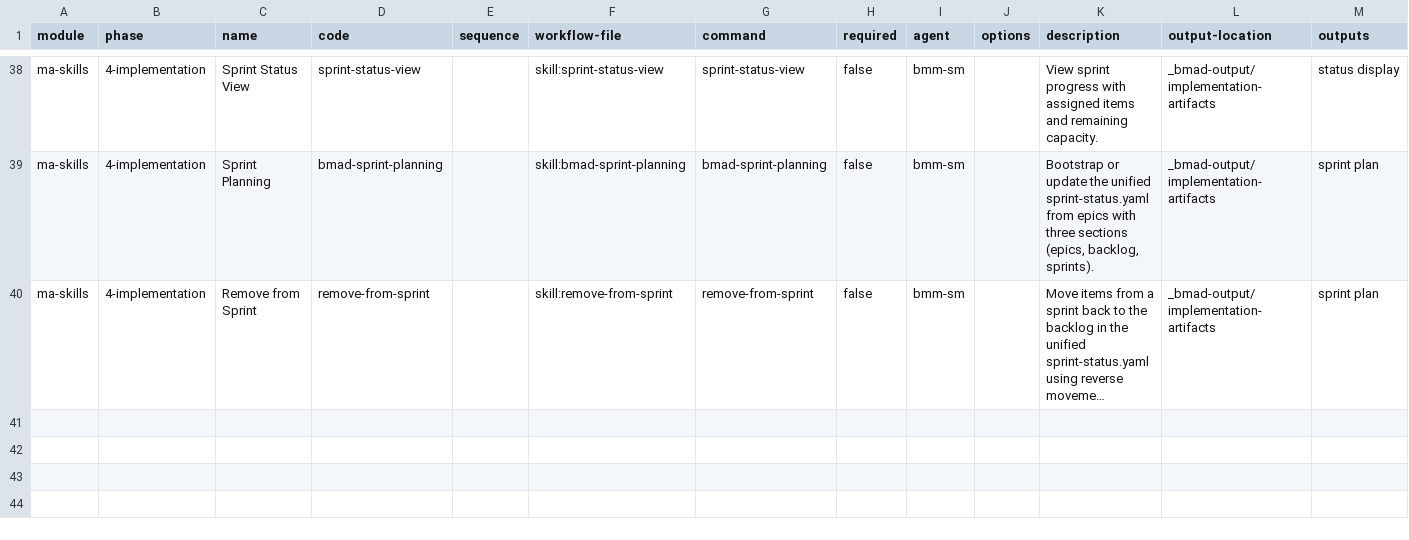
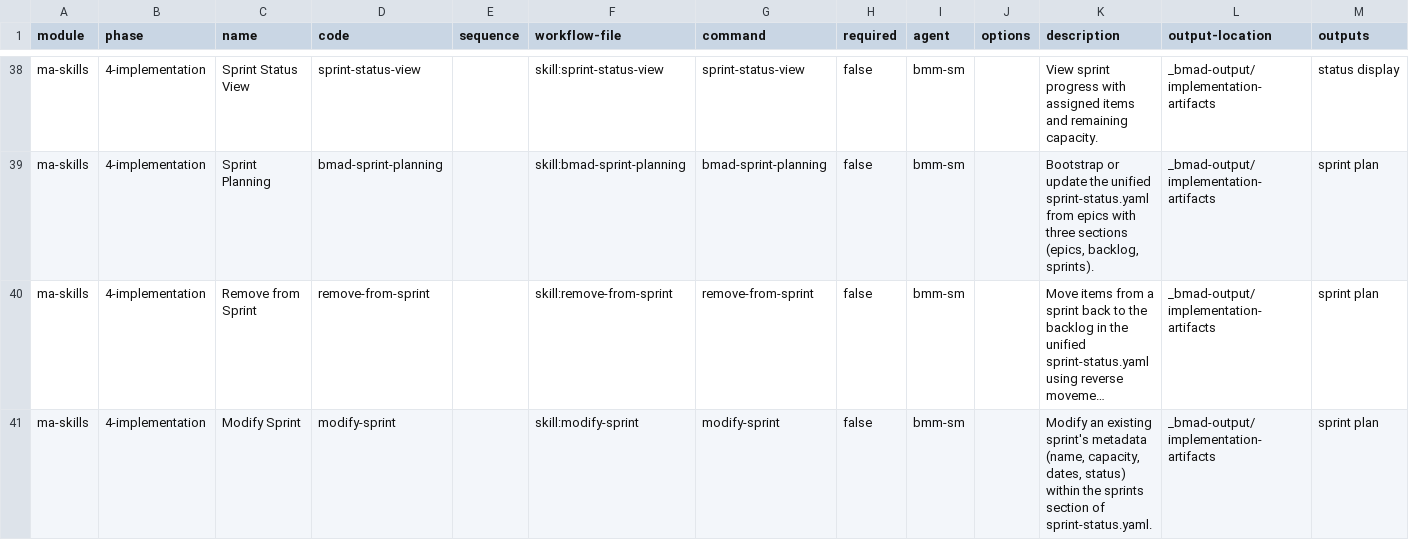
Before and after one commit to mayafit/AI_Agents, a CSV file: lib/bmad-extension/module-help.csv, drawn as a sheet; only a part is shown, gaps mark what is left out; long unchanged cells end in …; the diff names each change by its address in the sheet, - before the commit and + after, or states it on an @@ line.

```diff
--- a/lib/bmad-extension/module-help.csv
+++ b/lib/bmad-extension/module-help.csv
+row 41: ma-skills | 4-implementation | Modify Sprint | modify-sprint |  | skill:modify-sprint | modify-sprint | false | bmm-sm |  | Modify an existing sprint's metadata (name, capacity, dates, status) within the sprints section of sprint-status.yaml. | _bmad-output/implementation-artifacts | sprint plan
```
Also changed, not shown: 6 other files.
